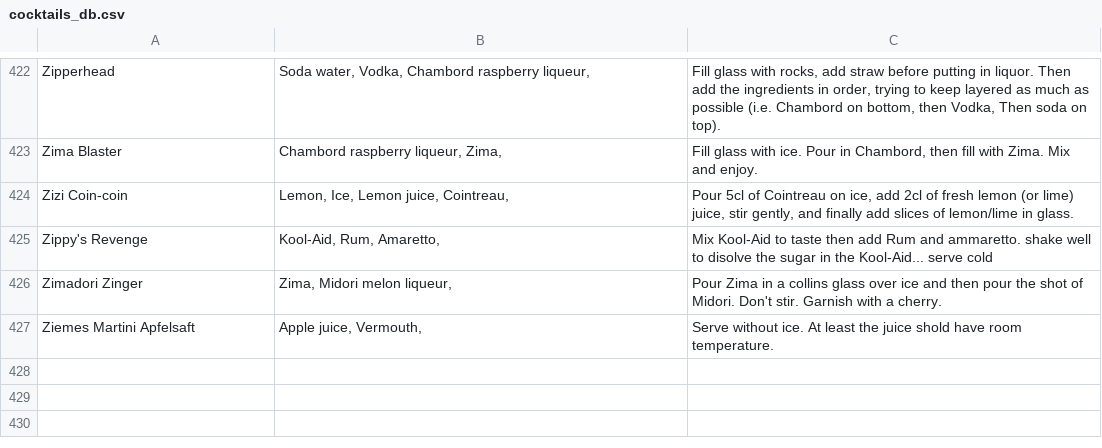
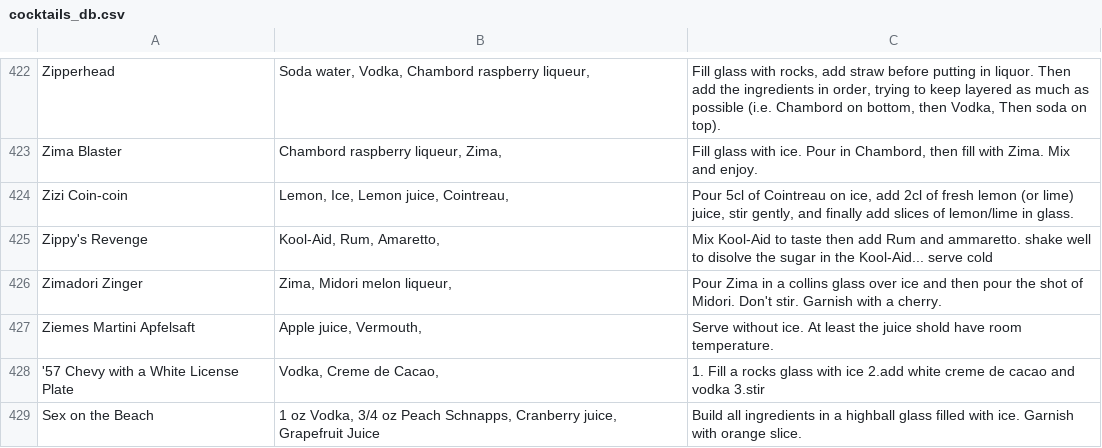
Before and after one commit to OzanGenc/CocktailAnalysis, a CSV file: cocktails_db.csv, drawn as a sheet; only a part is shown, gaps mark what is left out; the diff names each change by its address in the sheet, - before the commit and + after, or states it on an @@ line.

Commit message:
Add files via upload

```diff
--- a/cocktails_db.csv
+++ b/cocktails_db.csv
+row 428: '57 Chevy with a White License Plate | Vodka, Creme de Cacao, | 1. Fill a rocks glass with ice 2.add white creme de cacao and vodka 3.stir
+row 429: Sex on the Beach | 1 oz Vodka, 3/4 oz Peach Schnapps, Cranberry juice, Grapefruit Juice | Build all ingredients in a highball glass filled with ice. Garnish with orange slice.
```
